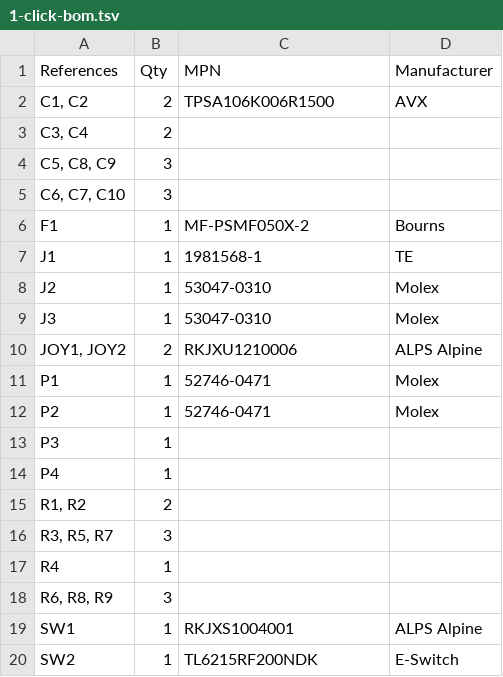
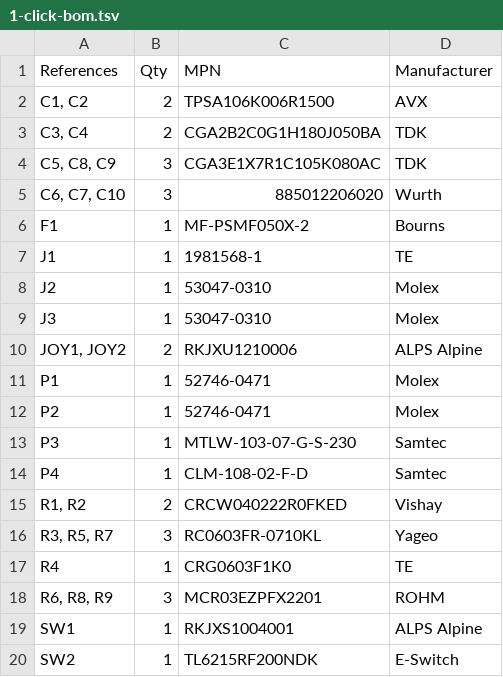
Before and after one commit to weirdgyn/gamerino, a TSV file: PCB/1-click-bom.tsv, drawn as a sheet; only a part is shown.

```diff
--- a/PCB/1-click-bom.tsv
+++ b/PCB/1-click-bom.tsv
@@ -2,5 +2,5 @@ References	Qty	MPN	Manufacturer
 C1, C2	2	TPSA106K006R1500	AVX
-C3, C4	2		
-C5, C8, C9	3		
-C6, C7, C10	3		
+C3, C4	2	CGA2B2C0G1H180J050BA	TDK
+C5, C8, C9	3	CGA3E1X7R1C105K080AC	TDK
+C6, C7, C10	3	885012206020	Wurth
 F1	1	MF-PSMF050X-2	Bourns
@@ -12,8 +12,8 @@ P1	1	52746-0471	Molex
 P2	1	52746-0471	Molex
-P3	1		
-P4	1		
-R1, R2	2		
-R3, R5, R7	3		
-R4	1		
-R6, R8, R9	3		
+P3	1	MTLW-103-07-G-S-230	Samtec
+P4	1	CLM-108-02-F-D	Samtec
+R1, R2	2	CRCW040222R0FKED	Vishay
+R3, R5, R7	3	RC0603FR-0710KL	Yageo
+R4	1	CRG0603F1K0	TE
+R6, R8, R9	3	MCR03EZPFX2201	ROHM
 SW1	1	RKJXS1004001	ALPS Alpine
```
Also changed, not shown: 1 other file.
